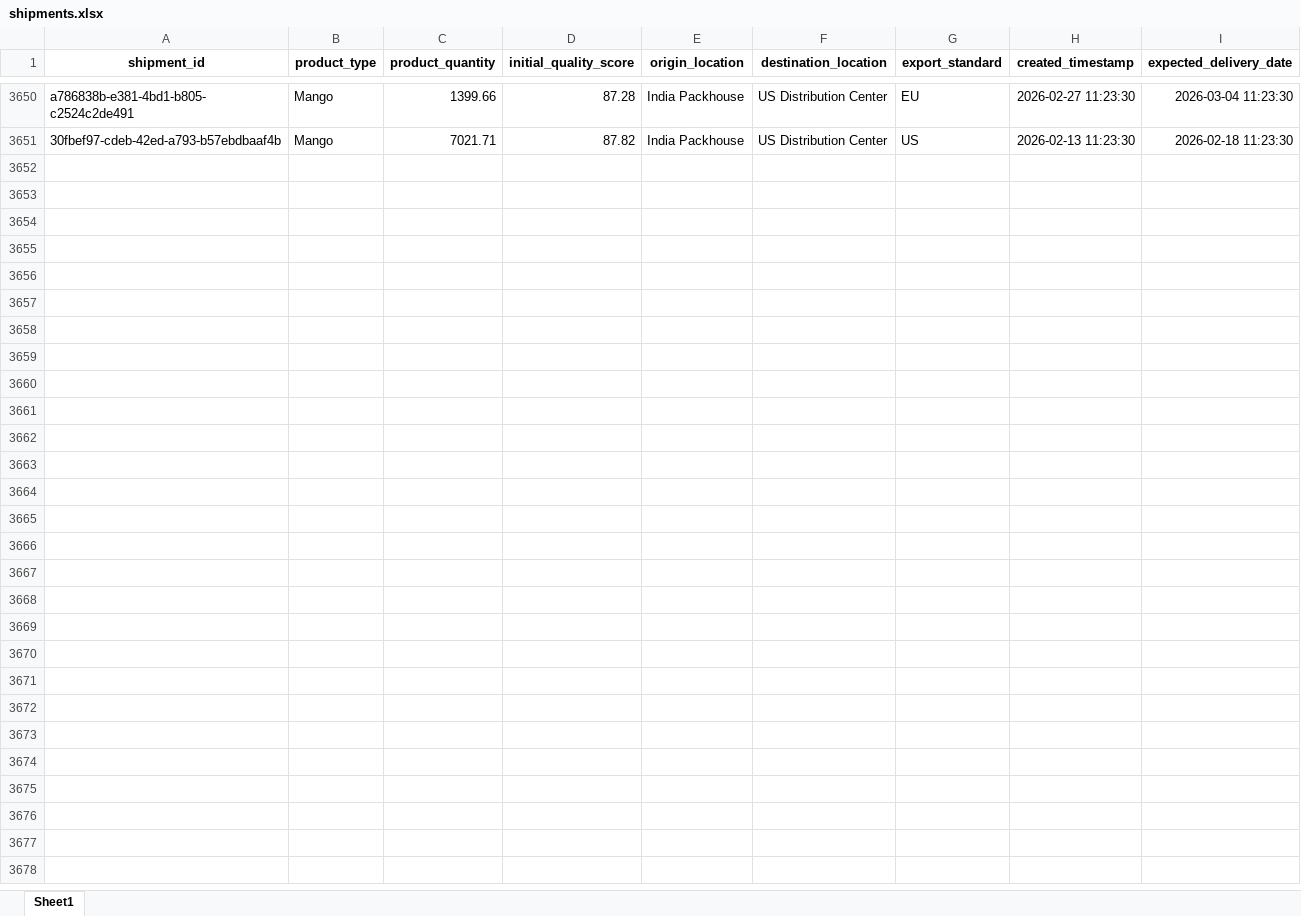
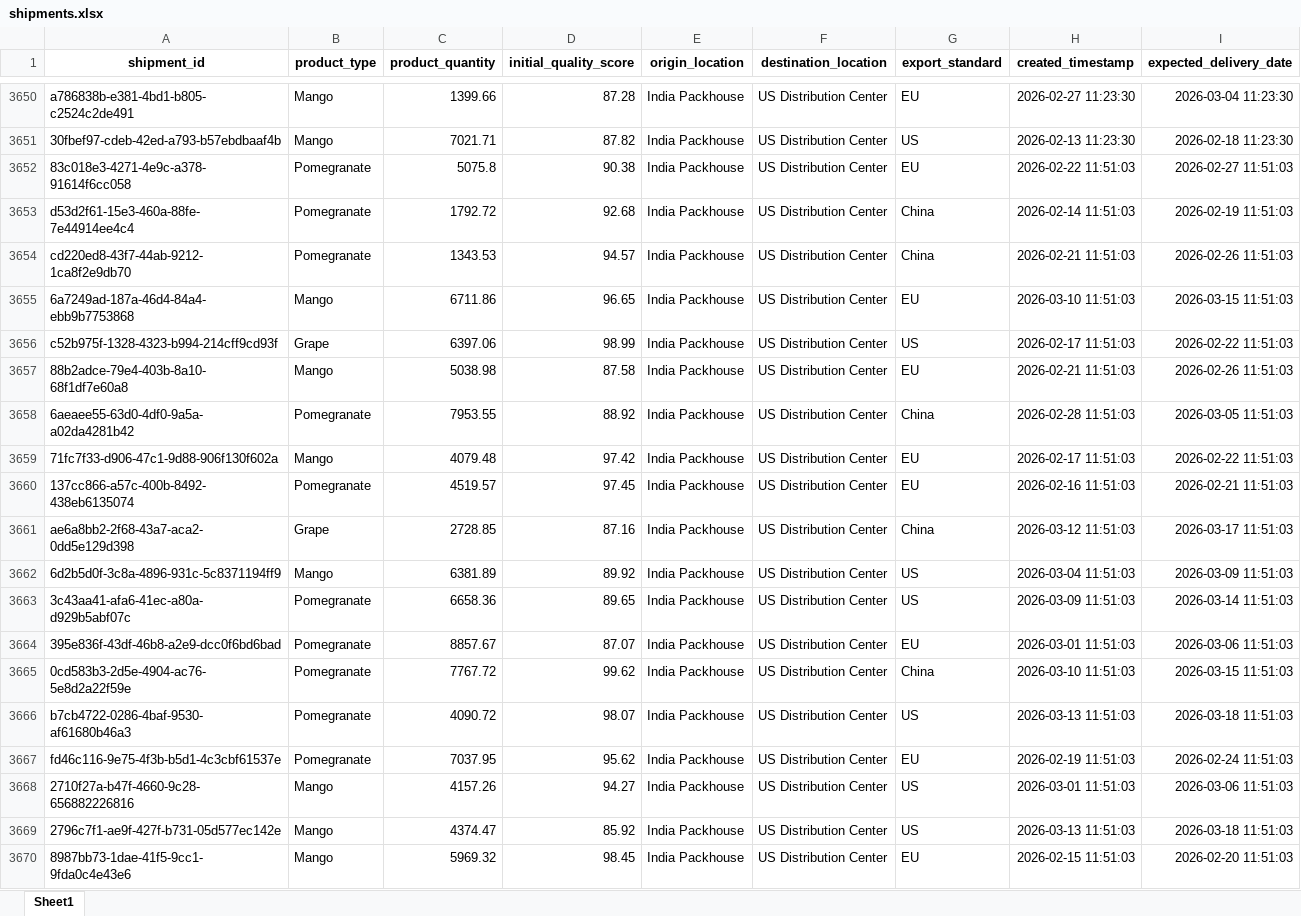
Before and after one commit to KavyaKunchaparthi/cold-chain-data-generator, an Excel workbook: shipments.xlsx, sheet Sheet1, drawn as a sheet; only a part is shown, gaps mark what is left out; values as stored, in another font and other column widths than the file's, no borders; the diff covers the shown part only; the diff names each change by its address in the sheet, - before the commit and + after, or states it on an @@ line.

```diff
--- a/shipments.xlsx (sheet Sheet1)
+++ b/shipments.xlsx (sheet Sheet1)
+row 3652: 83c018e3-4271-4e9c-a378-91614f6cc058 | Pomegranate | 5075.8 | 90.38 | India Packhouse | US Distribution Center | EU | 2026-02-22 11:51:03 | 2026-02-27 11:51:03
+row 3653: d53d2f61-15e3-460a-88fe-7e44914ee4c4 | Pomegranate | 1792.72 | 92.68 | India Packhouse | US Distribution Center | China | 2026-02-14 11:51:03 | 2026-02-19 11:51:03
+row 3654: cd220ed8-43f7-44ab-9212-1ca8f2e9db70 | Pomegranate | 1343.53 | 94.57 | India Packhouse | US Distribution Center | China | 2026-02-21 11:51:03 | 2026-02-26 11:51:03
+row 3655: 6a7249ad-187a-46d4-84a4-ebb9b7753868 | Mango | 6711.86 | 96.65 | India Packhouse | US Distribution Center | EU | 2026-03-10 11:51:03 | 2026-03-15 11:51:03
+row 3656: c52b975f-1328-4323-b994-214cff9cd93f | Grape | 6397.06 | 98.99 | India Packhouse | US Distribution Center | US | 2026-02-17 11:51:03 | 2026-02-22 11:51:03
+row 3657: 88b2adce-79e4-403b-8a10-68f1df7e60a8 | Mango | 5038.98 | 87.58 | India Packhouse | US Distribution Center | EU | 2026-02-21 11:51:03 | 2026-02-26 11:51:03
+row 3658: 6aeaee55-63d0-4df0-9a5a-a02da4281b42 | Pomegranate | 7953.55 | 88.92 | India Packhouse | US Distribution Center | China | 2026-02-28 11:51:03 | 2026-03-05 11:51:03
+row 3659: 71fc7f33-d906-47c1-9d88-906f130f602a | Mango | 4079.48 | 97.42 | India Packhouse | US Distribution Center | EU | 2026-02-17 11:51:03 | 2026-02-22 11:51:03
+row 3660: 137cc866-a57c-400b-8492-438eb6135074 | Pomegranate | 4519.57 | 97.45 | India Packhouse | US Distribution Center | EU | 2026-02-16 11:51:03 | 2026-02-21 11:51:03
+row 3661: ae6a8bb2-2f68-43a7-aca2-0dd5e129d398 | Grape | 2728.85 | 87.16 | India Packhouse | US Distribution Center | China | 2026-03-12 11:51:03 | 2026-03-17 11:51:03
+row 3662: 6d2b5d0f-3c8a-4896-931c-5c8371194ff9 | Mango | 6381.89 | 89.92 | India Packhouse | US Distribution Center | US | 2026-03-04 11:51:03 | 2026-03-09 11:51:03
+row 3663: 3c43aa41-afa6-41ec-a80a-d929b5abf07c | Pomegranate | 6658.36 | 89.65 | India Packhouse | US Distribution Center | US | 2026-03-09 11:51:03 | 2026-03-14 11:51:03
+row 3664: 395e836f-43df-46b8-a2e9-dcc0f6bd6bad | Pomegranate | 8857.67 | 87.07 | India Packhouse | US Distribution Center | EU | 2026-03-01 11:51:03 | 2026-03-06 11:51:03
+row 3665: 0cd583b3-2d5e-4904-ac76-5e8d2a22f59e | Pomegranate | 7767.72 | 99.62 | India Packhouse | US Distribution Center | China | 2026-03-10 11:51:03 | 2026-03-15 11:51:03
+row 3666: b7cb4722-0286-4baf-9530-af61680b46a3 | Pomegranate | 4090.72 | 98.07 | India Packhouse | US Distribution Center | US | 2026-03-13 11:51:03 | 2026-03-18 11:51:03
+row 3667: fd46c116-9e75-4f3b-b5d1-4c3cbf61537e | Pomegranate | 7037.95 | 95.62 | India Packhouse | US Distribution Center | EU | 2026-02-19 11:51:03 | 2026-02-24 11:51:03
+row 3668: 2710f27a-b47f-4660-9c28-656882226816 | Mango | 4157.26 | 94.27 | India Packhouse | US Distribution Center | US | 2026-03-01 11:51:03 | 2026-03-06 11:51:03
+row 3669: 2796c7f1-ae9f-427f-b731-05d577ec142e | Mango | 4374.47 | 85.92 | India Packhouse | US Distribution Center | US | 2026-03-13 11:51:03 | 2026-03-18 11:51:03
+row 3670: 8987bb73-1dae-41f5-9cc1-9fda0c4e43e6 | Mango | 5969.32 | 98.45 | India Packhouse | US Distribution Center | EU | 2026-02-15 11:51:03 | 2026-02-20 11:51:03
```
Also changed, not shown: 31 added rows elsewhere in this sheet, Agent2_Quality_Risk_Report.xlsx, Agent3_Root_Cause_Report.xlsx, 4 other files.
